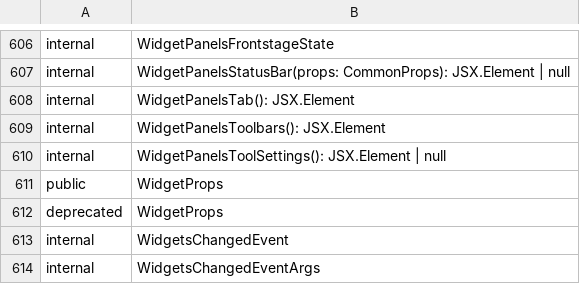
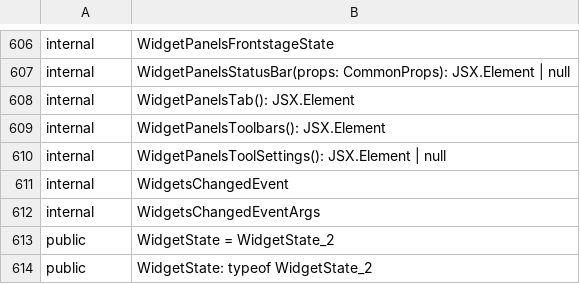
Before and after one commit to iTwin/appui, a CSV file: common/api/summary/appui-react.exports.csv, drawn as a sheet; only a part is shown, gaps mark what is left out; the shorter side is filled out with more unchanged rows.

Commit message:
Remove WidgetProps.

```diff
--- a/common/api/summary/appui-react.exports.csv
+++ b/common/api/summary/appui-react.exports.csv
@@ -610,4 +610,2 @@ internal;WidgetPanelsToolbars(): JSX.Element
 internal;WidgetPanelsToolSettings(): JSX.Element | null
-public;WidgetProps
-deprecated;WidgetProps
 internal;WidgetsChangedEvent
```
Also changed, not shown: 2 other files.
